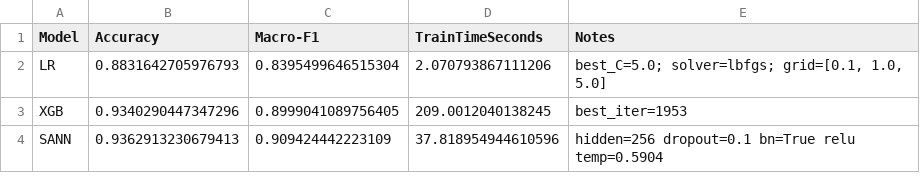
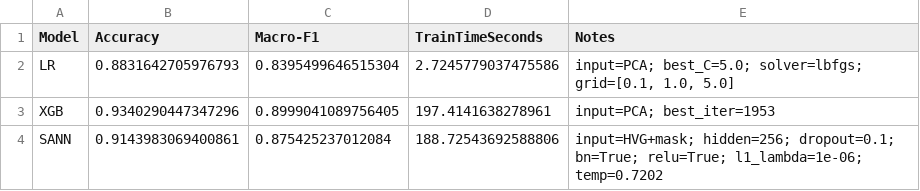
Before and after one commit to Aboodroidi/scRNA-robust-ml, a CSV file: results/full_train/baseline_metrics_full.csv, drawn as a sheet.

```diff
--- a/results/full_train/baseline_metrics_full.csv
+++ b/results/full_train/baseline_metrics_full.csv
@@ -1,4 +1,4 @@
 Model,Accuracy,Macro-F1,TrainTimeSeconds,Notes
-LR,0.8831642705976793,0.8395499646515304,2.070793867111206,"best_C=5.0; solver=lbfgs; grid=[0.1, 1.0, 5.0]"
-XGB,0.9340290447347296,0.8999041089756405,209.0012040138245,best_iter=1953
-SANN,0.9362913230679413,0.909424442223109,37.818954944610596,hidden=256 dropout=0.1 bn=True relu temp=0.5904
+LR,0.8831642705976793,0.8395499646515304,2.7245779037475586,"input=PCA; best_C=5.0; solver=lbfgs; grid=[0.1, 1.0, 5.0]"
+XGB,0.9340290447347296,0.8999041089756405,197.4141638278961,input=PCA; best_iter=1953
+SANN,0.9143983069400861,0.875425237012084,188.72543692588806,input=HVG+mask; hidden=256; dropout=0.1; bn=True; relu=True; l1_lambda=1e-06; temp=0.7202
```
Also changed, not shown: results/full_train/sann_history.csv, 12 other files.
